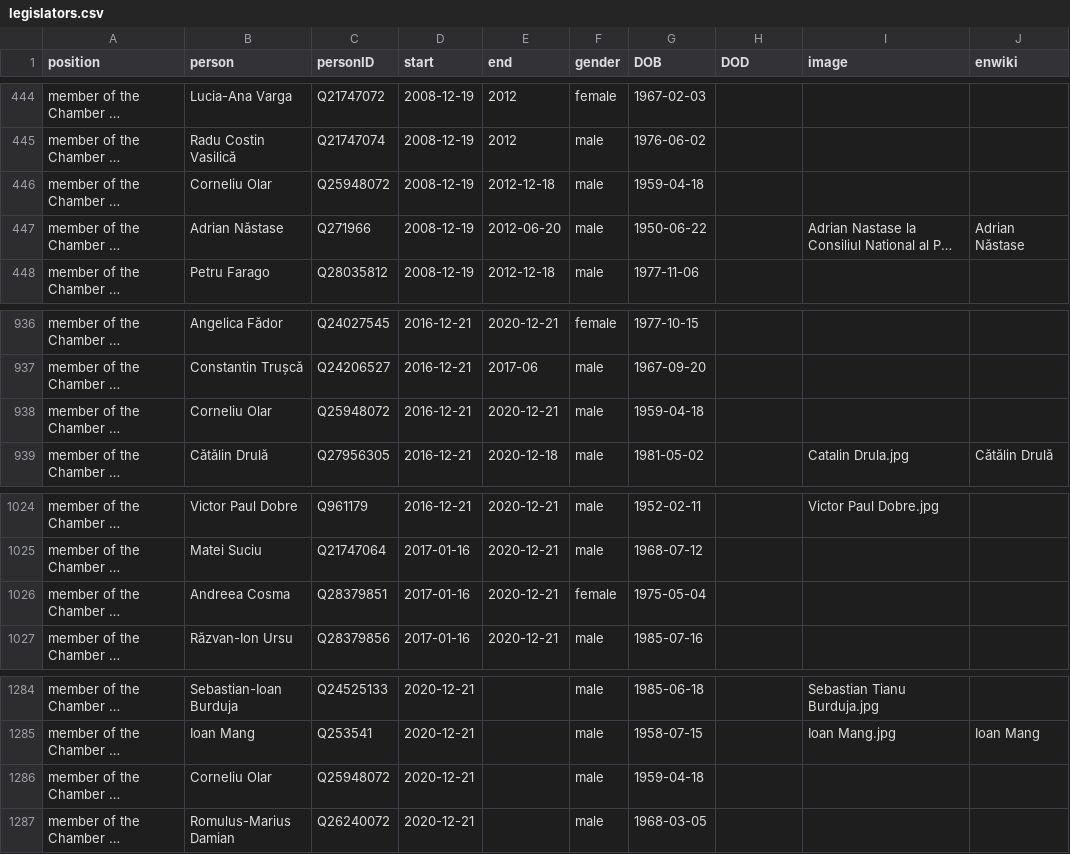
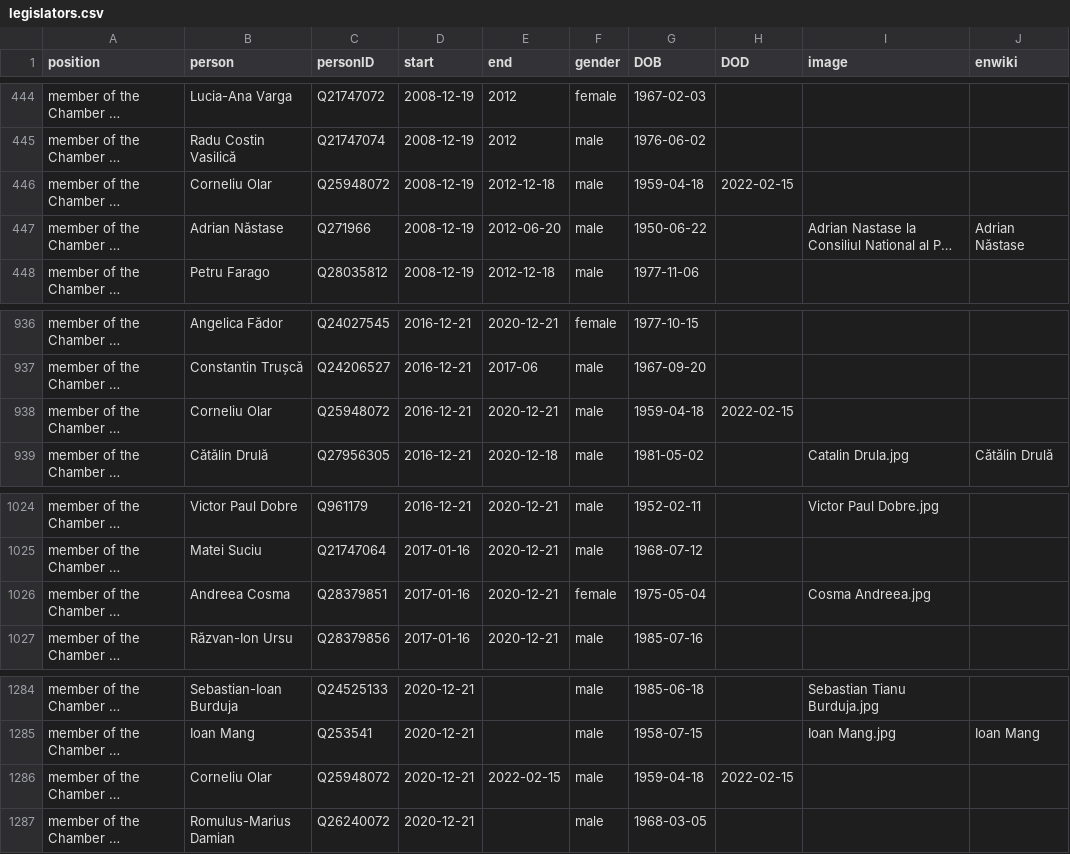
Before and after one commit to every-politician-scrapers/romania-cabinet, a CSV file: html/legislators.csv, drawn as a sheet; only a part is shown, gaps mark what is left out; long unchanged cells end in …; the diff names each change by its address in the sheet, - before the commit and + after, or states it on an @@ line.

Commit message:
PCB update

```diff
--- a/html/legislators.csv
+++ b/html/legislators.csv
-H446 (DOD): (empty)
+H446 (DOD): 2022-02-15
-H938 (DOD): (empty)
+H938 (DOD): 2022-02-15
-I1026 (image): (empty)
+I1026 (image): Cosma Andreea.jpg
-E1286 (end): (empty)
+E1286 (end): 2022-02-15
-H1286 (DOD): (empty)
+H1286 (DOD): 2022-02-15
```
